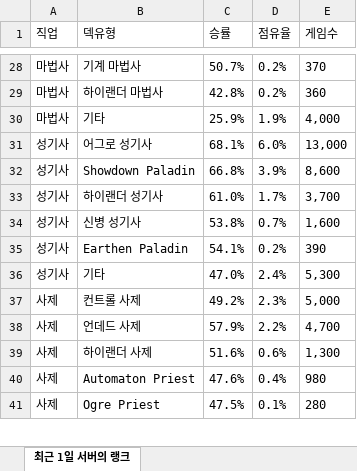
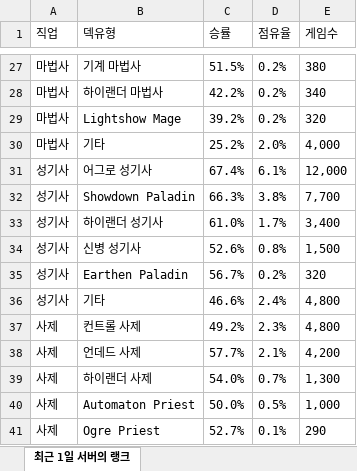
Before and after one commit to tlthr764/codingon_project_03, an Excel workbook: hs_meta.xlsx, sheet 최근 1일 서버의 랭크, drawn as a sheet; only a part is shown, gaps mark what is left out; values as stored, in another font and other column widths than the file's, no borders; addresses are those after the commit; the diff covers the shown part only; the diff names each change by its address in the sheet, - before the commit and + after, or states it on an @@ line.

```diff
--- a/hs_meta.xlsx (sheet 최근 1일 서버의 랭크)
+++ b/hs_meta.xlsx (sheet 최근 1일 서버의 랭크)
-C27 (승률): 50.7%
+C27 (승률): 51.5%
-E27 (게임수): 370
+E27 (게임수): 380
-C28 (승률): 42.8%
+C28 (승률): 42.2%
-E28 (게임수): 360
+E28 (게임수): 340
+row 29: 마법사 | Lightshow Mage | 39.2% | 0.2% | 320
-C30 (승률): 25.9%
+C30 (승률): 25.2%
-D30 (점유율): 1.9%
+D30 (점유율): 2.0%
-C31 (승률): 68.1%
+C31 (승률): 67.4%
-D31 (점유율): 6.0%
+D31 (점유율): 6.1%
-E31 (게임수): 13,000
+E31 (게임수): 12,000
-C32 (승률): 66.8%
+C32 (승률): 66.3%
-D32 (점유율): 3.9%
+D32 (점유율): 3.8%
-E32 (게임수): 8,600
+E32 (게임수): 7,700
-E33 (게임수): 3,700
+E33 (게임수): 3,400
-C34 (승률): 53.8%
+C34 (승률): 52.6%
-D34 (점유율): 0.7%
+D34 (점유율): 0.8%
-E34 (게임수): 1,600
+E34 (게임수): 1,500
-C35 (승률): 54.1%
+C35 (승률): 56.7%
-E35 (게임수): 390
+E35 (게임수): 320
-C36 (승률): 47.0%
+C36 (승률): 46.6%
-E36 (게임수): 5,300
+E36 (게임수): 4,800
-E37 (게임수): 5,000
+E37 (게임수): 4,800
-C38 (승률): 57.9%
+C38 (승률): 57.7%
-D38 (점유율): 2.2%
+D38 (점유율): 2.1%
-E38 (게임수): 4,700
+E38 (게임수): 4,200
-C39 (승률): 51.6%
+C39 (승률): 54.0%
-D39 (점유율): 0.6%
+D39 (점유율): 0.7%
-C40 (승률): 47.6%
+C40 (승률): 50.0%
-D40 (점유율): 0.4%
+D40 (점유율): 0.5%
-E40 (게임수): 980
+E40 (게임수): 1,000
-C41 (승률): 47.5%
+C41 (승률): 52.7%
-E41 (게임수): 280
+E41 (게임수): 290
```
Also changed, not shown: 1 added row, 2 removed rows and 122 edited cells elsewhere in this sheet, 2 other files.
